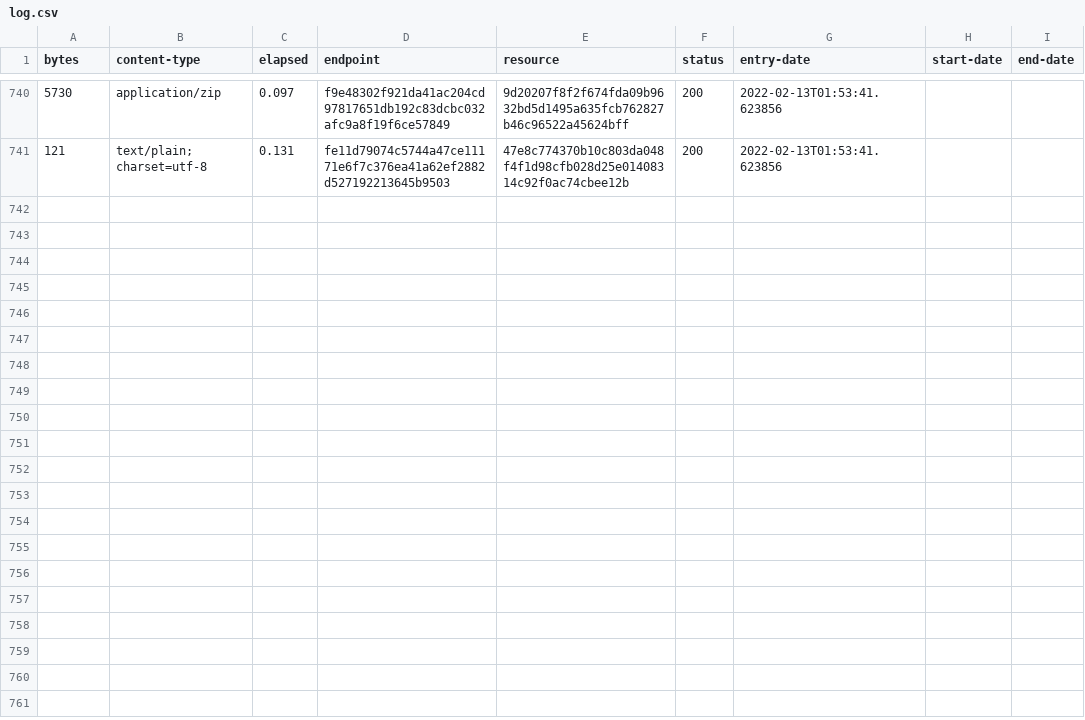
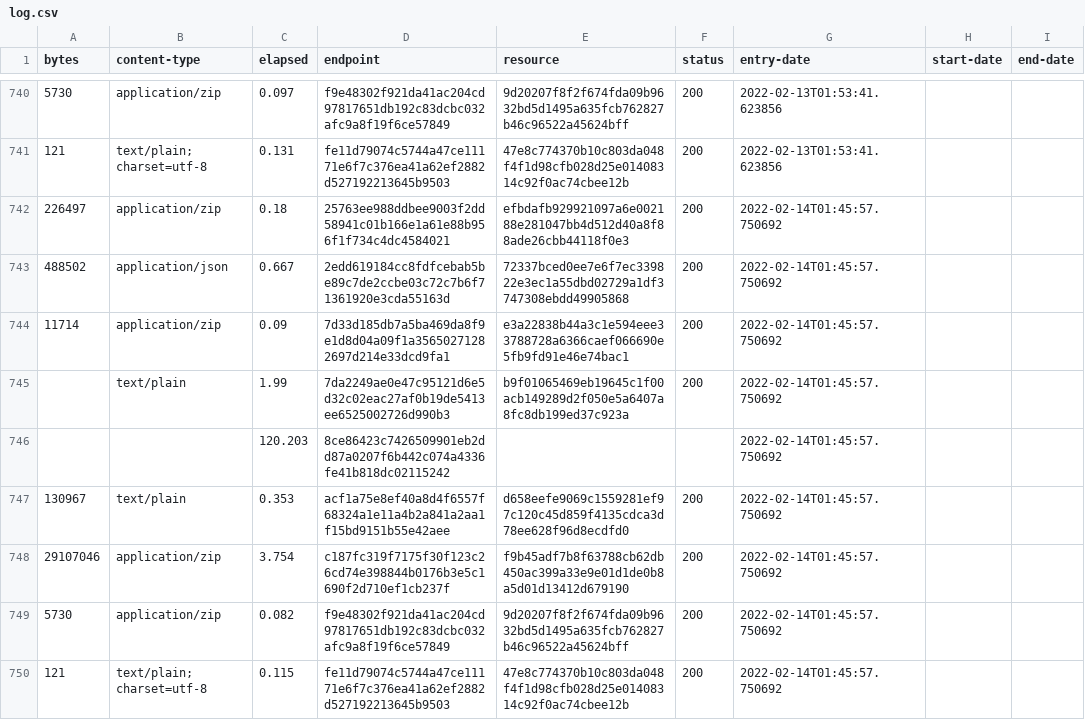
Before and after one commit to digital-land/listed-building-collection, a CSV file: collection/log.csv, drawn as a sheet; only a part is shown, gaps mark what is left out; the diff names each change by its address in the sheet, - before the commit and + after, or states it on an @@ line.

Commit message:
Collection 2022-02-14

```diff
--- a/collection/log.csv
+++ b/collection/log.csv
+row 742: 226497 | application/zip | 0.18 | 25763ee988ddbee9003f2dd58941c01b166e1a61e88b956f1f734c4dc4584021 | efbdafb929921097a6e002188e281047bb4d512d40a8f88ade26cbb44118f0e3 | 200 | 2022-02-14T01:45:57.750692
+row 743: 488502 | application/json | 0.667 | 2edd619184cc8fdfcebab5be89c7de2ccbe03c72c7b6f71361920e3cda55163d | 72337bced0ee7e6f7ec339822e3ec1a55dbd02729a1df3747308ebdd49905868 | 200 | 2022-02-14T01:45:57.750692
+row 744: 11714 | application/zip | 0.09 | 7d33d185db7a5ba469da8f9e1d8d04a09f1a35650271282697d214e33dcd9fa1 | e3a22838b44a3c1e594eee33788728a6366caef066690e5fb9fd91e46e74bac1 | 200 | 2022-02-14T01:45:57.750692
+row 745:  | text/plain | 1.99 | 7da2249ae0e47c95121d6e5d32c02eac27af0b19de5413ee6525002726d990b3 | b9f01065469eb19645c1f00acb149289d2f050e5a6407a8fc8db199ed37c923a | 200 | 2022-02-14T01:45:57.750692
+row 746:  |  | 120.203 | 8ce86423c7426509901eb2dd87a0207f6b442c074a4336fe41b818dc02115242 |  |  | 2022-02-14T01:45:57.750692
+row 747: 130967 | text/plain | 0.353 | acf1a75e8ef40a8d4f6557f68324a1e11a4b2a841a2aa1f15bd9151b55e42aee | d658eefe9069c1559281ef97c120c45d859f4135cdca3d78ee628f96d8ecdfd0 | 200 | 2022-02-14T01:45:57.750692
+row 748: 29107046 | application/zip | 3.754 | c187fc319f7175f30f123c26cd74e398844b0176b3e5c1690f2d710ef1cb237f | f9b45adf7b8f63788cb62db450ac399a33e9e01d1de0b8a5d01d13412d679190 | 200 | 2022-02-14T01:45:57.750692
+row 749: 5730 | application/zip | 0.082 | f9e48302f921da41ac204cd97817651db192c83dcbc032afc9a8f19f6ce57849 | 9d20207f8f2f674fda09b9632bd5d1495a635fcb762827b46c96522a45624bff | 200 | 2022-02-14T01:45:57.750692
+row 750: 121 | text/plain; charset=utf-8 | 0.115 | fe11d79074c5744a47ce11171e6f7c376ea41a62ef2882d527192213645b9503 | 47e8c774370b10c803da048f4f1d98cfb028d25e01408314c92f0ac74cbee12b | 200 | 2022-02-14T01:45:57.750692
```
